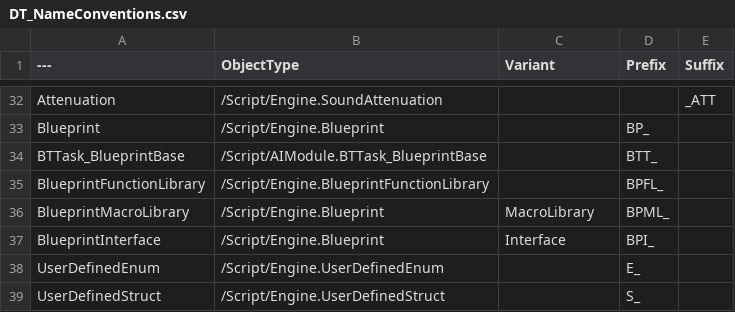
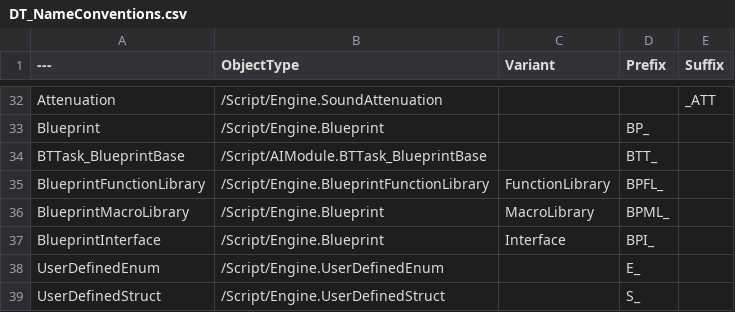
Before and after one commit to realityforge/course-unreal-engine-the-ultimate-shooter, a CSV file: Plugins/RuleRanger/SourceContent/DT_NameConventions.csv, drawn as a sheet; only a part is shown, gaps mark what is left out.

Commit message:
Update name conventions and re-export

```diff
--- a/Plugins/RuleRanger/SourceContent/DT_NameConventions.csv
+++ b/Plugins/RuleRanger/SourceContent/DT_NameConventions.csv
@@ -34,3 +34,3 @@ Blueprint,"/Script/Engine.Blueprint","","BP_",""
 BTTask_BlueprintBase,"/Script/AIModule.BTTask_BlueprintBase","","BTT_",""
-BlueprintFunctionLibrary,"/Script/Engine.BlueprintFunctionLibrary","","BPFL_",""
+BlueprintFunctionLibrary,"/Script/Engine.BlueprintFunctionLibrary","FunctionLibrary","BPFL_",""
 BlueprintMacroLibrary,"/Script/Engine.Blueprint","MacroLibrary","BPML_",""
```
Also changed, not shown: 1 other file.
